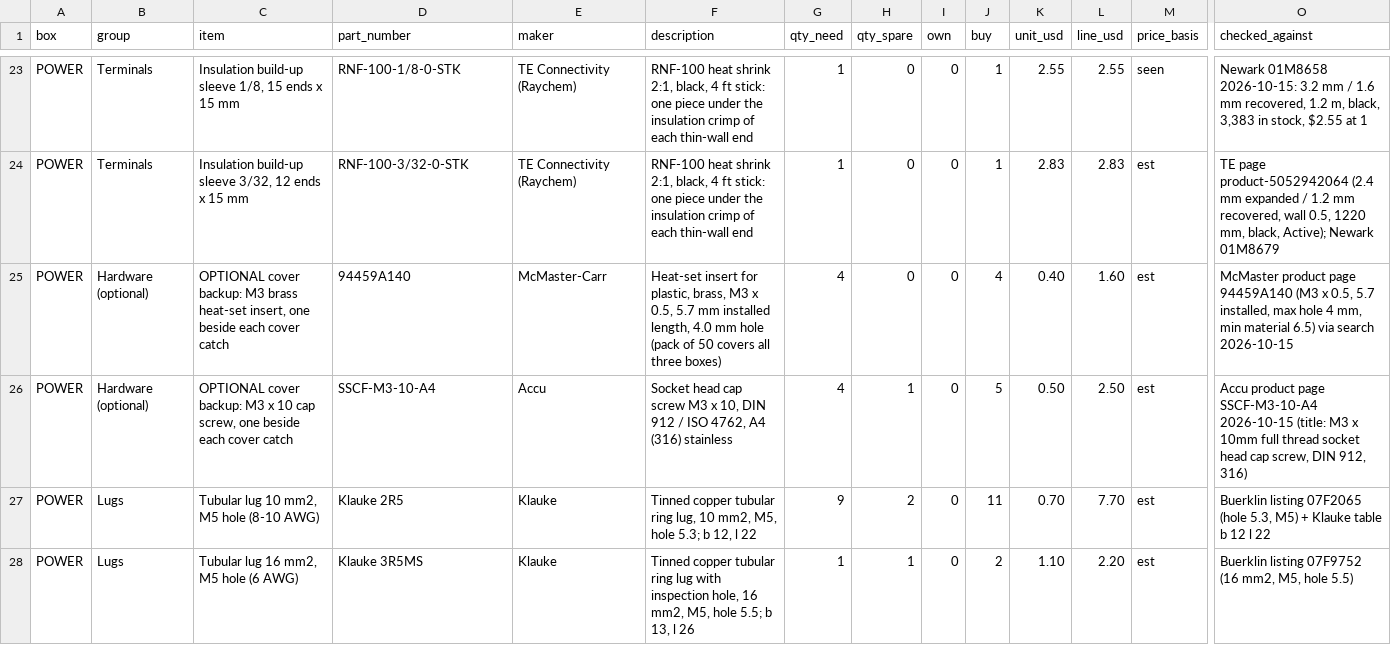
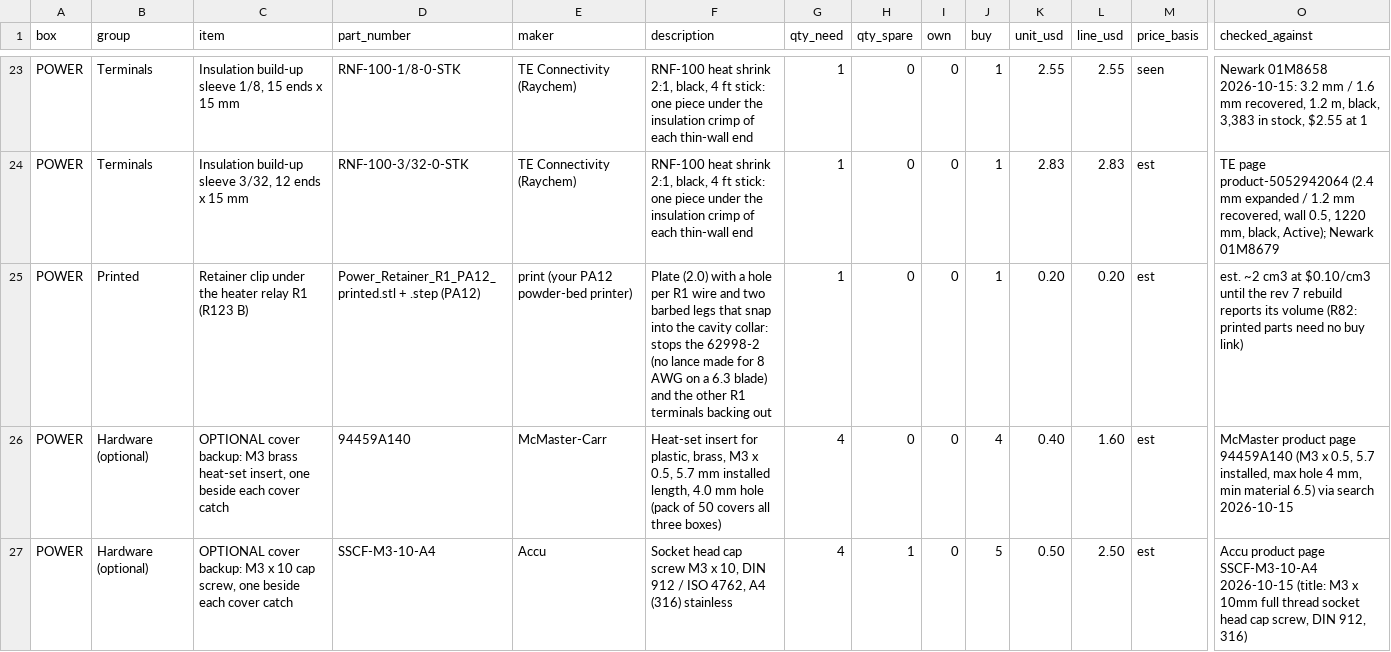
Before and after one commit to living-relation/st185-link-ecu-config, a CSV file: cad/fusebox/fusebox-parts-power.csv, drawn as a sheet; only a part is shown, gaps mark what is left out; the shorter side is filled out with more unchanged rows; rows hold the shown columns only; the diff names each change by its address in the sheet, - before the commit and + after, or states it on an @@ line.

```diff
--- a/cad/fusebox/fusebox-parts-power.csv
+++ b/cad/fusebox/fusebox-parts-power.csv
+row 25: POWER | Printed | Retainer clip under the heater relay R1 (R123 B) | Power_Retainer_R1_PA12_printed.stl + .step (PA12) | print (your PA12 powder-bed printer) | Plate (2.0) with a hole per R1 wire and two barbed legs that snap into the cavity collar: stops the 62998-2 (no lance made for 8 AWG on a 6.3 blade) and the other R1 terminals backing out | 1 | 0 | 0 | 1 | 0.20 | 0.20 | est | est. ~2 cm3 at $0.10/cm3 until the rev 7 rebuild reports its volume (R82: printed parts need no buy link)
```
Also changed, not shown: cad/fusebox/fusebox-parts-logic.csv, cad/fusebox/rev7/fusebox-parts-power.csv, 17 other files.
